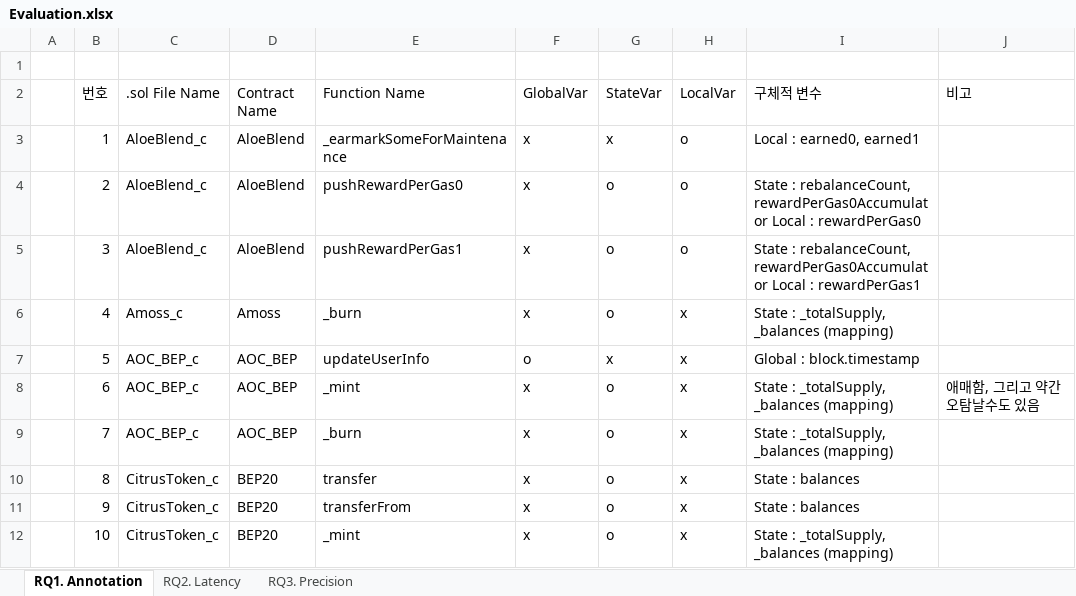
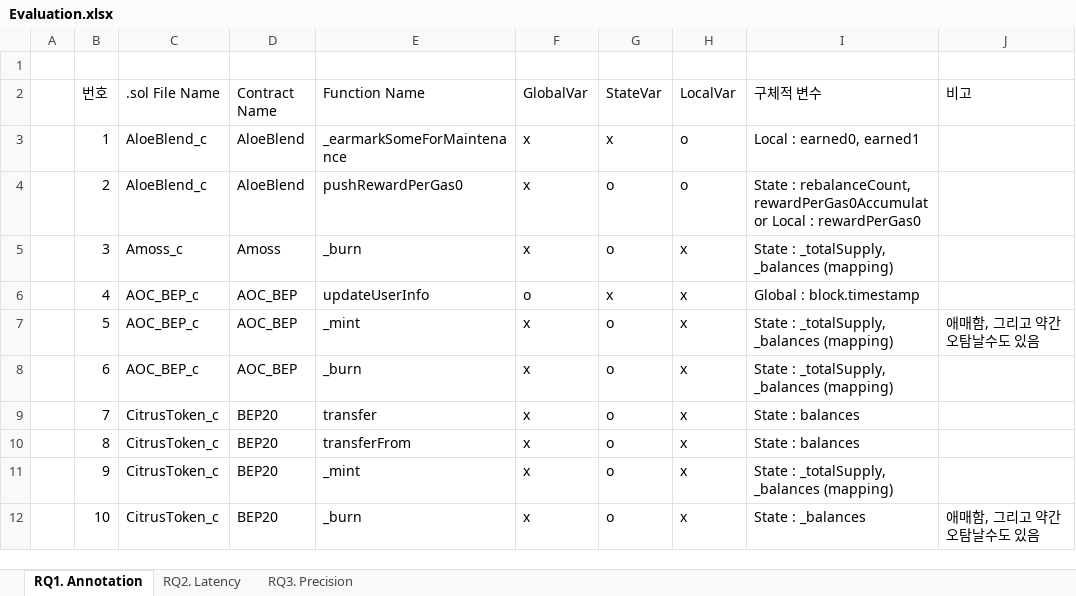
Before and after one commit to iwwyou/SolDebug, an Excel workbook: dataset/Evaluation.xlsx, sheet RQ1. Annotation, drawn as a sheet; only a part is shown; values as stored, in another font and other column widths than the file's, no borders; the diff covers the shown part only; the diff names each change by its address in the sheet, - before the commit and + after, or states it on an @@ line.

```diff
--- a/dataset/Evaluation.xlsx (sheet RQ1. Annotation)
+++ b/dataset/Evaluation.xlsx (sheet RQ1. Annotation)
-C5 (.sol File Name): AloeBlend_c
+C5 (.sol File Name): Amoss_c
-D5 (Contract Name): AloeBlend
+D5 (Contract Name): Amoss
-E5 (Function Name): pushRewardPerGas1
+E5 (Function Name): _burn
-H5 (LocalVar): o
+H5 (LocalVar): x
-I5 (구체적 변수): State : rebalanceCount, rewardPerGas0Accumulator Local : rewardPerGas1
+I5 (구체적 변수): State : _totalSupply, _balances (mapping)
-C6 (.sol File Name): Amoss_c
+C6 (.sol File Name): AOC_BEP_c
-D6 (Contract Name): Amoss
+D6 (Contract Name): AOC_BEP
-E6 (Function Name): _burn
+E6 (Function Name): updateUserInfo
-F6 (GlobalVar): x
+F6 (GlobalVar): o
-G6 (StateVar): o
+G6 (StateVar): x
-I6 (구체적 변수): State : _totalSupply, _balances (mapping)
+I6 (구체적 변수): Global : block.timestamp
-E7 (Function Name): updateUserInfo
+E7 (Function Name): _mint
-F7 (GlobalVar): o
+F7 (GlobalVar): x
-G7 (StateVar): x
+G7 (StateVar): o
-I7 (구체적 변수): Global : block.timestamp
+I7 (구체적 변수): State : _totalSupply, _balances (mapping)
-J7 (비고): (empty)
+J7 (비고): 애매함, 그리고 약간 오탐날수도 있음
-E8 (Function Name): _mint
+E8 (Function Name): _burn
-J8 (비고): 애매함, 그리고 약간 오탐날수도 있음
+J8 (비고): (empty)
-C9 (.sol File Name): AOC_BEP_c
+C9 (.sol File Name): CitrusToken_c
-D9 (Contract Name): AOC_BEP
+D9 (Contract Name): BEP20
-E9 (Function Name): _burn
+E9 (Function Name): transfer
-I9 (구체적 변수): State : _totalSupply, _balances (mapping)
+I9 (구체적 변수): State : balances
-E10 (Function Name): transfer
+E10 (Function Name): transferFrom
-E11 (Function Name): transferFrom
+E11 (Function Name): _mint
-I11 (구체적 변수): State : balances
+I11 (구체적 변수): State : _totalSupply, _balances (mapping)
-E12 (Function Name): _mint
+E12 (Function Name): _burn
-I12 (구체적 변수): State : _totalSupply, _balances (mapping)
+I12 (구체적 변수): State : _balances
-J12 (비고): (empty)
+J12 (비고): 애매함, 그리고 약간 오탐날수도 있음
```
Also changed, not shown: 101 edited cells elsewhere in this sheet, 1 other file.
